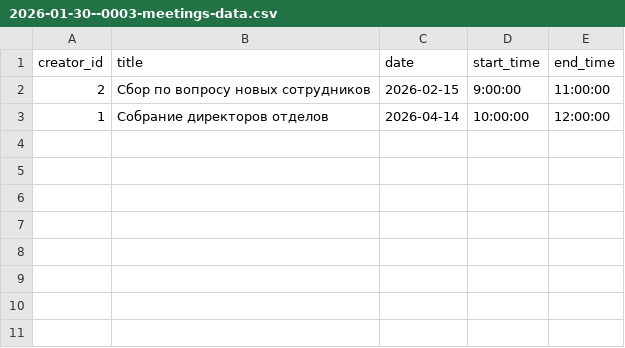
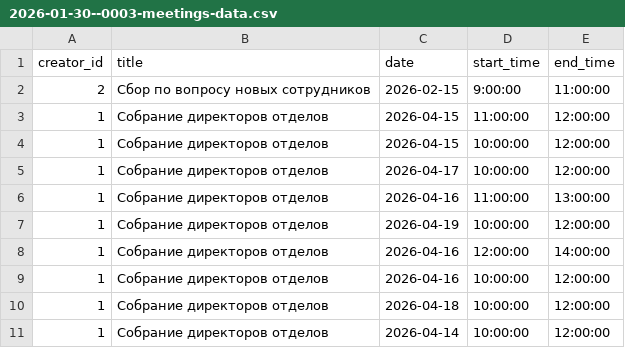
Before and after one commit to Cloverix/Android-Bootcamp-2026-Backend, a CSV file: src/main/resources/db.changelog/data/csv/2026-01-30--0003-meetings-data.csv, drawn as a sheet.

```diff
--- a/src/main/resources/db.changelog/data/csv/2026-01-30--0003-meetings-data.csv
+++ b/src/main/resources/db.changelog/data/csv/2026-01-30--0003-meetings-data.csv
@@ -2,2 +2,10 @@ creator_id;title;date;start_time;end_time
 2;Сбор по вопросу новых сотрудников;2026-02-15;9:00:00;11:00:00
+1;Собрание директоров отделов;2026-04-15;11:00:00;12:00:00
+1;Собрание директоров отделов;2026-04-15;10:00:00;12:00:00
+1;Собрание директоров отделов;2026-04-17;10:00:00;12:00:00
+1;Собрание директоров отделов;2026-04-16;11:00:00;13:00:00
+1;Собрание директоров отделов;2026-04-19;10:00:00;12:00:00
+1;Собрание директоров отделов;2026-04-16;12:00:00;14:00:00
+1;Собрание директоров отделов;2026-04-16;10:00:00;12:00:00
+1;Собрание директоров отделов;2026-04-18;10:00:00;12:00:00
 1;Собрание директоров отделов;2026-04-14;10:00:00;12:00:00
```
Also changed, not shown: src/main/resources/db.changelog/data/csv/2026-01-30--0001-users-data.csv, 10 other files.
